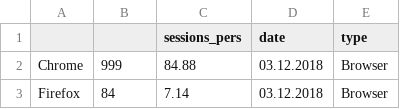
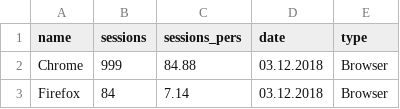
Before and after one commit to katesemikova/test-docs, a CSV file: Fields name.csv, drawn as a sheet; only a part is shown.

Commit message:
Update Fields name.csv

```diff
--- a/Fields name.csv
+++ b/Fields name.csv
@@ -1,2 +1,2 @@
-"","","sessions_pers","date","type"
+"name","sessions","sessions_pers","date","type"
 "Chrome","999","84.88","03.12.2018","Browser"
```
